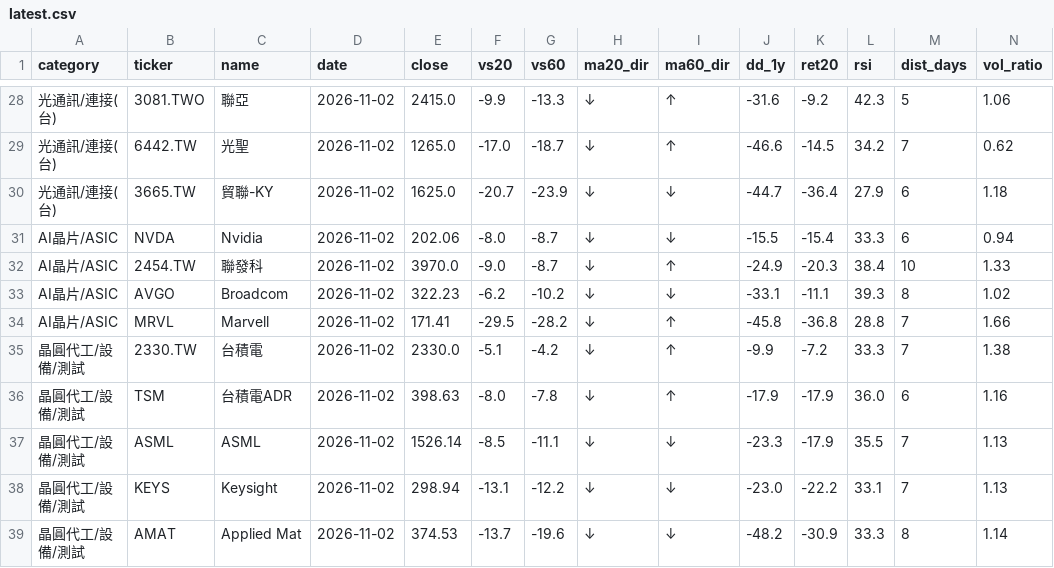
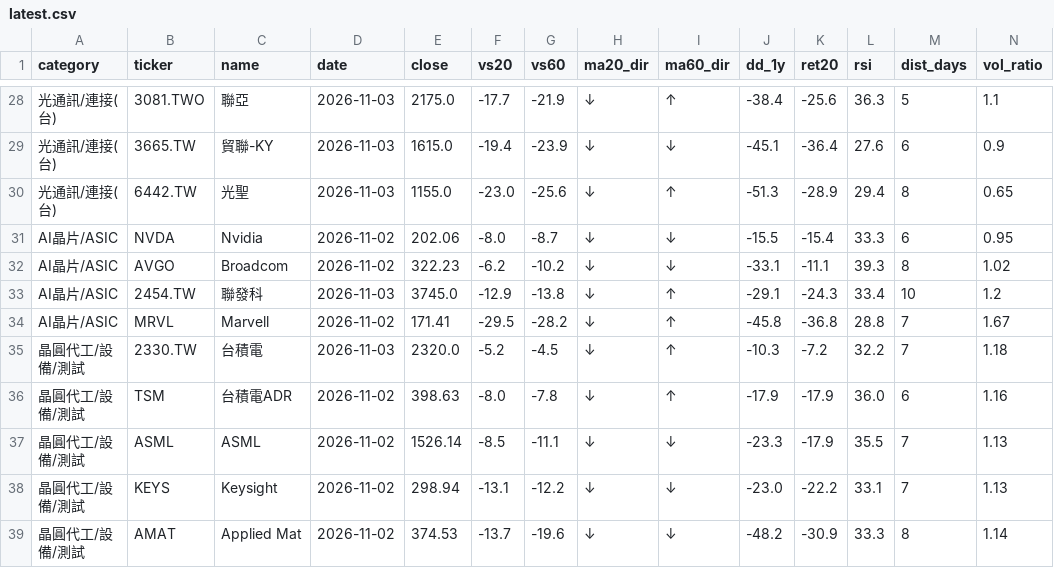
Before and after one commit to filcoabs-MUR/ma-tracker, a CSV file: latest.csv, drawn as a sheet; only a part is shown, gaps mark what is left out; removed rows and columns are numbered as before the commit, all else as after; rows hold the shown columns only; the diff covers the shown part only; the diff names each change by its address in the sheet, - before the commit and + after, or states it on an @@ line.

```diff
--- a/latest.csv
+++ b/latest.csv
-D28 (date): 2026-11-02
+D28 (date): 2026-11-03
-E28 (close): 2415.0
+E28 (close): 2175.0
-F28 (vs20): -9.9
+F28 (vs20): -17.7
-G28 (vs60): -13.3
+G28 (vs60): -21.9
-J28 (dd_1y): -31.6
+J28 (dd_1y): -38.4
-K28 (ret20): -9.2
+K28 (ret20): -25.6
-L28 (rsi): 42.3
+L28 (rsi): 36.3
-N28 (vol_ratio): 1.06
+N28 (vol_ratio): 1.1
-row 29: 光通訊/連接(台) | 6442.TW | 光聖 | 2026-11-02 | 1265.0 | -17.0 | -18.7 | ↓ | ↑ | -46.6 | -14.5 | 34.2 | 7 | 0.62
-D29 (date): 2026-11-02
+D29 (date): 2026-11-03
-E29 (close): 1625.0
+E29 (close): 1615.0
-F29 (vs20): -20.7
+F29 (vs20): -19.4
-J29 (dd_1y): -44.7
+J29 (dd_1y): -45.1
-L29 (rsi): 27.9
+L29 (rsi): 27.6
-N29 (vol_ratio): 1.18
+N29 (vol_ratio): 0.9
+row 30: 光通訊/連接(台) | 6442.TW | 光聖 | 2026-11-03 | 1155.0 | -23.0 | -25.6 | ↓ | ↑ | -51.3 | -28.9 | 29.4 | 8 | 0.65
-N31 (vol_ratio): 0.94
+N31 (vol_ratio): 0.95
-row 32: AI晶片/ASIC | 2454.TW | 聯發科 | 2026-11-02 | 3970.0 | -9.0 | -8.7 | ↓ | ↑ | -24.9 | -20.3 | 38.4 | 10 | 1.33
+row 33: AI晶片/ASIC | 2454.TW | 聯發科 | 2026-11-03 | 3745.0 | -12.9 | -13.8 | ↓ | ↑ | -29.1 | -24.3 | 33.4 | 10 | 1.2
-N34 (vol_ratio): 1.66
+N34 (vol_ratio): 1.67
-D35 (date): 2026-11-02
+D35 (date): 2026-11-03
-E35 (close): 2330.0
+E35 (close): 2320.0
-F35 (vs20): -5.1
+F35 (vs20): -5.2
-G35 (vs60): -4.2
+G35 (vs60): -4.5
-J35 (dd_1y): -9.9
+J35 (dd_1y): -10.3
-L35 (rsi): 33.3
+L35 (rsi): 32.2
-N35 (vol_ratio): 1.38
+N35 (vol_ratio): 1.18
```
Also changed, not shown: 1 added row, 1 removed row and 69 edited cells elsewhere in this file, output/daily/ma_2026-11-03.csv, output/history.csv, 4 other files.
